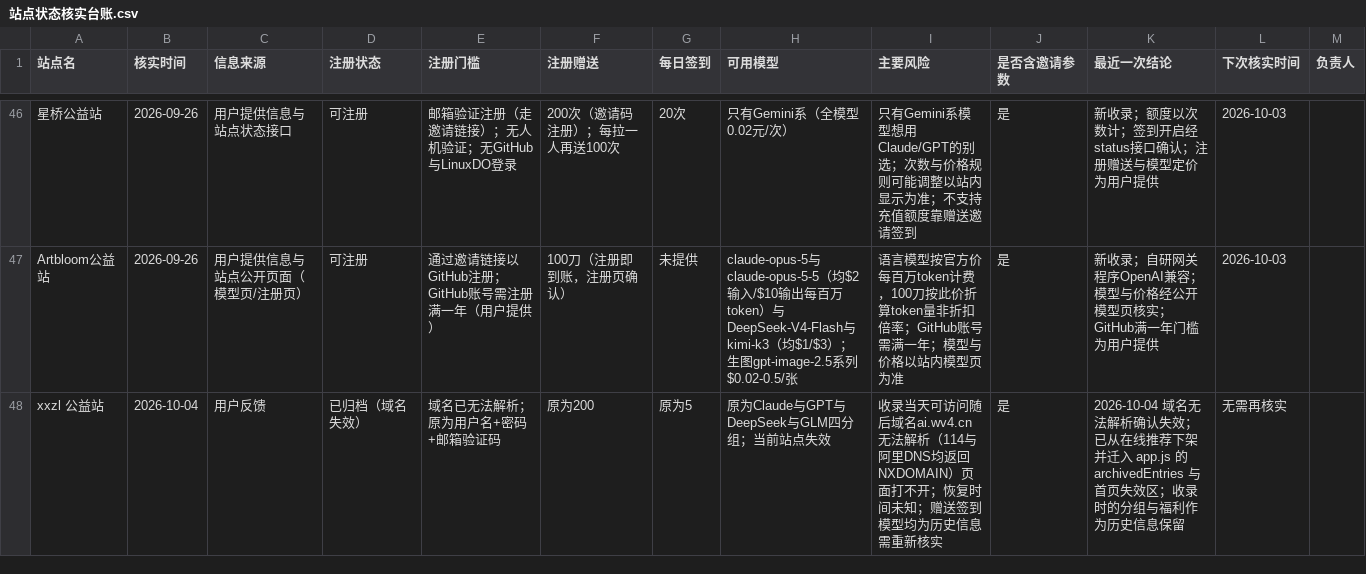
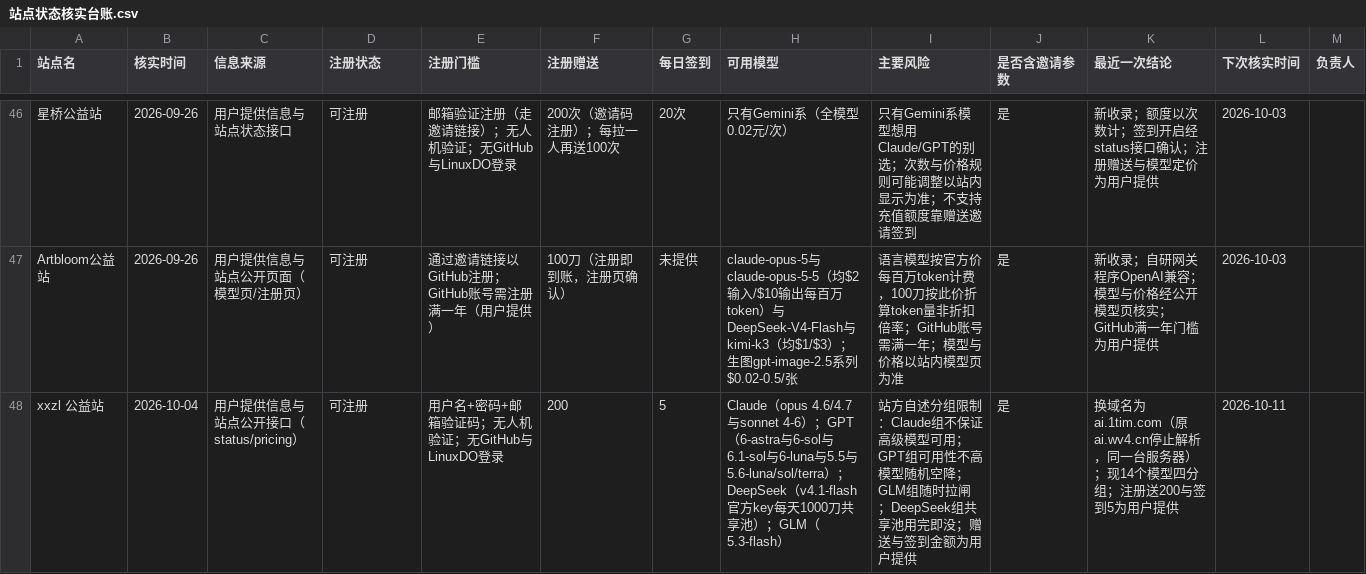
Before and after one commit to ytzzjx/ytzzjx.github.io, a CSV file: 运营推广/站点状态核实台账.csv, drawn as a sheet; only a part is shown, gaps mark what is left out; the diff names each change by its address in the sheet, - before the commit and + after, or states it on an @@ line.

Commit message:
chore(directory): xxzl 换域名为 ai.1tim.com——从失效区移回在线列表
原 ai.wv4.cn 停止解析，新域名 ai.1tim.com 指向同一台服务器（同一 IP、system_name
仍为 xxzl）。从 archivedEntries 移回 entries 与 displayOrder 首位，注册链接改用新域名；
模型现为 14 个、仍是四个分组。README 两份与台账同步。

```diff
--- a/运营推广/站点状态核实台账.csv
+++ b/运营推广/站点状态核实台账.csv
-C48 (信息来源): 用户反馈
+C48 (信息来源): 用户提供信息与站点公开接口（status/pricing）
-D48 (注册状态): 已归档（域名失效）
+D48 (注册状态): 可注册
-E48 (注册门槛): 域名已无法解析；原为用户名+密码+邮箱验证码
+E48 (注册门槛): 用户名+密码+邮箱验证码；无人机验证；无GitHub与LinuxDO登录
-F48 (注册赠送): 原为200
+F48 (注册赠送): 200
-G48 (每日签到): 原为5
+G48 (每日签到): 5
-H48 (可用模型): 原为Claude与GPT与DeepSeek与GLM四分组；当前站点失效
+H48 (可用模型): Claude（opus 4.6/4.7与sonnet 4-6）；GPT（6-astra与6-sol与6.1-sol与6-luna与5.5与5.6-luna/sol/terra）；DeepSeek（v4.1-flash官方key每天1000刀共享池）；GLM（5.3-flash）
-I48 (主要风险): 收录当天可访问随后域名ai.wv4.cn无法解析（114与阿里DNS均返回NXDOMAIN）页面打不开；恢复时间未知；赠送签到模型均为历史信息需重新核实
+I48 (主要风险): 站方自述分组限制：Claude组不保证高级模型可用；GPT组可用性不高模型随机空降；GLM组随时拉闸；DeepSeek组共享池用完即没；赠送与签到金额为用户提供
-K48 (最近一次结论): 2026-10-04 域名无法解析确认失效；已从在线推荐下架并迁入 app.js 的 archivedEntries 与首页失效区；收录时的分组与福利作为历史信息保留
+K48 (最近一次结论): 换域名为ai.1tim.com（原ai.wv4.cn停止解析，同一台服务器）；现14个模型四分组；注册送200与签到5为用户提供
-L48 (下次核实时间): 无需再核实
+L48 (下次核实时间): 2026-10-11
```
Also changed, not shown: 5 other files.
